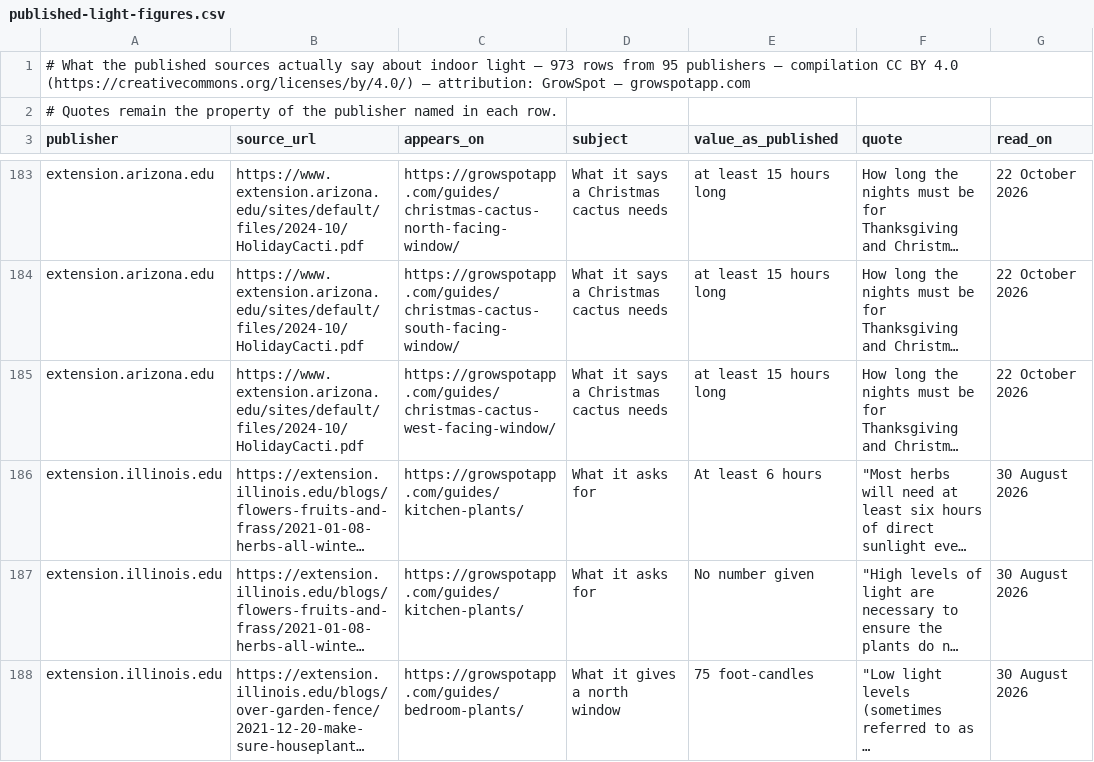
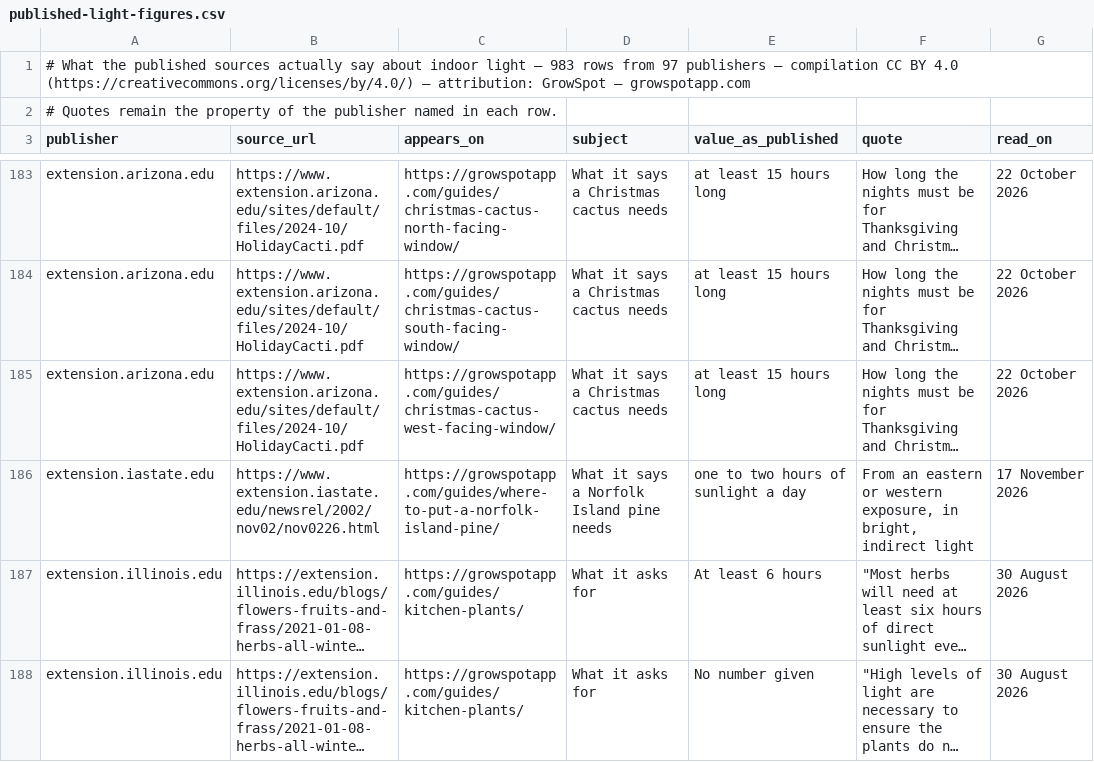
Before and after one commit to ranson0318-dot/growspot-light-dataset, a CSV file: data/published-light-figures.csv, drawn as a sheet; only a part is shown, gaps mark what is left out; the shorter side is filled out with more unchanged rows; long unchanged cells end in …; the diff covers the shown part only; the diff names each change by its address in the sheet, - before the commit and + after, or states it on an @@ line.

Commit message:
data: published light figures 983 (Norfolk Island pine page, 2026-11-17)

```diff
--- a/data/published-light-figures.csv
+++ b/data/published-light-figures.csv
-A1 (publisher): …light — 973 rows from 95 publishers —…
+A1 (publisher): …light — 983 rows from 97 publishers —…
+row 186: extension.iastate.edu | https://www.extension.iastate.edu/newsrel/2002/nov02/nov0226.html | https://growspotapp.com/guides/where-to-put-a-norfolk-island-pine/ | What it says a Norfolk Island pine needs | one to two hours of sunlight a day | From an eastern or western exposure, in bright, indirect light | 17 November 2026
```
Also changed, not shown: 9 added rows elsewhere in this file, 2 other files.
